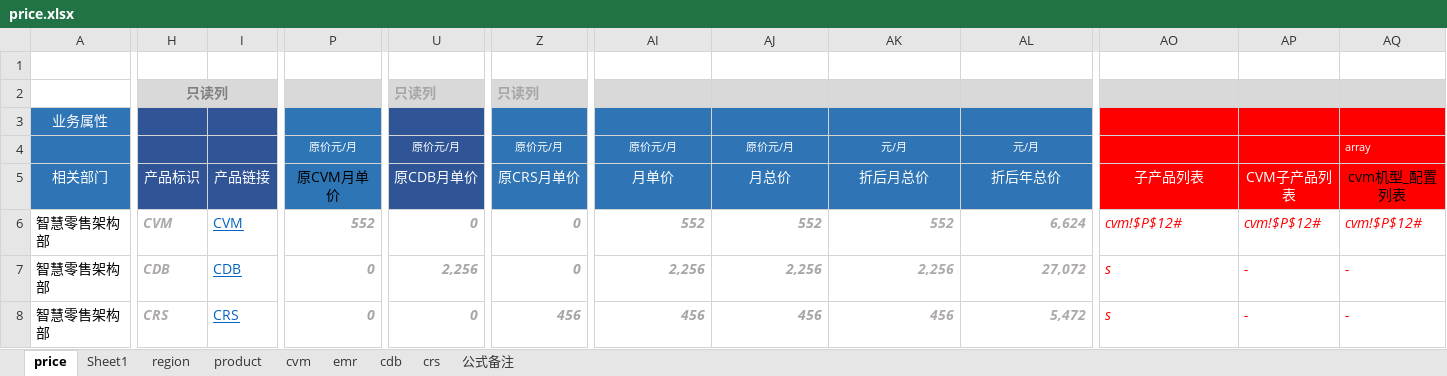
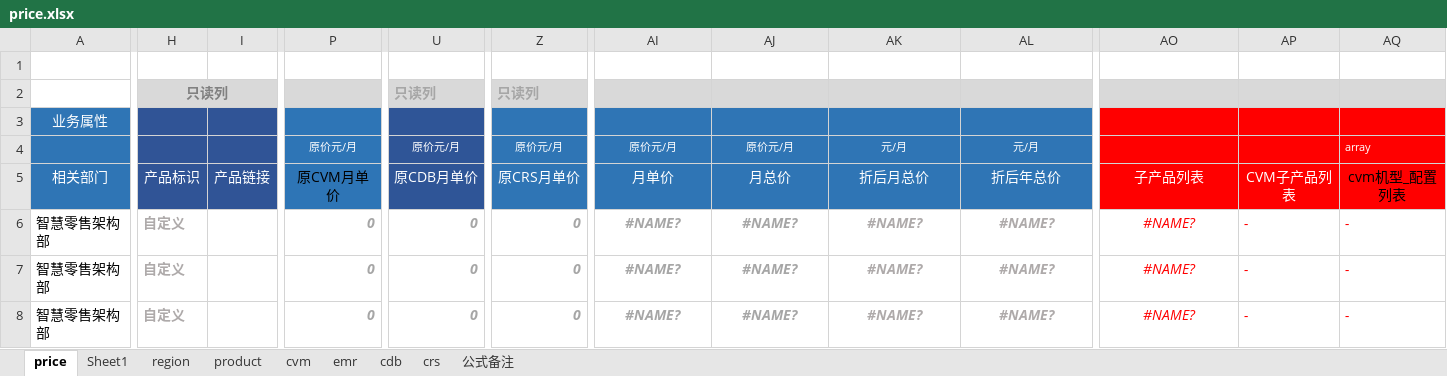
Before and after one commit to chen56/qcloud-price, an Excel workbook: price.xlsx, sheet price, drawn as a sheet; only a part is shown, gaps mark what is left out; values as stored, in another font and other column widths than the file's, no borders; charts and pictures and conditional formats and table styles not drawn; the diff covers the shown part only; the diff names each change by its address in the sheet, - before the commit and + after, or states it on an @@ line.

```diff
--- a/price.xlsx (sheet price)
+++ b/price.xlsx (sheet price)
-H6: CVM
+H6: 自定义
-I6: CVM
+I6: (empty)
-P6: 552
+P6: 0
-AI6: 552
+AI6: #NAME?
-AI6:AL8 alignment: right
+AI6:AL8 alignment: center
-AJ6: 552
+AJ6: #NAME?
-AK6: 552
+AK6: #NAME?
-AL6: 6,624
+AL6: #NAME?
-AO6: cvm!$P$12#
+AO6: #NAME?
-AO6:AO8 alignment: left
+AO6:AO8 alignment: center
-AP6: cvm!$P$12#
+AP6: -
-AQ6: cvm!$P$12#
+AQ6: -
-H7: CDB
+H7: 自定义
-I7: CDB
+I7: (empty)
-U7: 2,256
+U7: 0
-AI7: 2,256
+AI7: #NAME?
-AJ7: 2,256
+AJ7: #NAME?
-AK7: 2,256
+AK7: #NAME?
-AL7: 27,072
+AL7: #NAME?
-AO7:AO8: s
+AO7:AO8: #NAME?
-H8: CRS
+H8: 自定义
-I8: CRS
+I8: (empty)
-Z8: 456
+Z8: 0
-AI8: 456
+AI8: #NAME?
-AJ8: 456
+AJ8: #NAME?
-AK8: 456
+AK8: #NAME?
-AL8: 5,472
+AL8: #NAME?
```
Also changed, not shown: 82 edited cells and cell formats elsewhere in this sheet, sheet cvm, sheet region, sheet emr, sheet product, charts or pictures, qcloud/product.xlsx, 2 other files.
